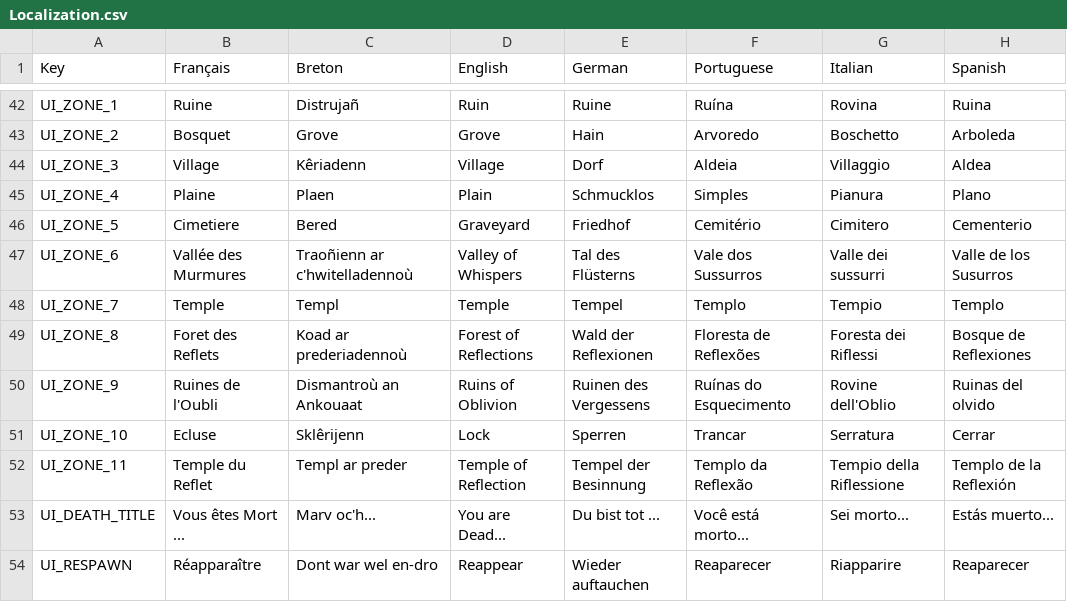
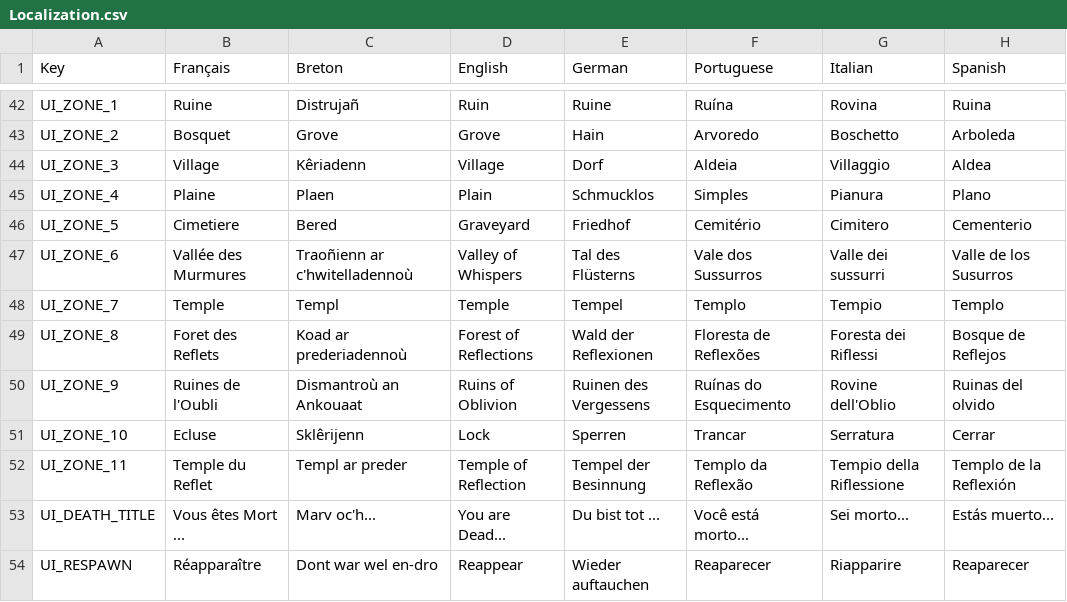
Before and after one commit to Polissages-de-Couilles/Reflets-Oublies, a CSV file: Assets/Resources/Localization.csv, drawn as a sheet; only a part is shown, gaps mark what is left out; the diff covers the shown part only.

```diff
--- a/Assets/Resources/Localization.csv
+++ b/Assets/Resources/Localization.csv
@@ -48,3 +48,3 @@ UI_ZONE_6,Vallée des Murmures,Traoñienn ar c'hwitelladennoù,Valley of Whisper
 UI_ZONE_7,Temple,Templ,Temple,Tempel,Templo,Tempio,Templo
-UI_ZONE_8,Foret des Reflets,Koad ar prederiadennoù,Forest of Reflections,Wald der Reflexionen,Floresta de Reflexões,Foresta dei Riflessi,Bosque de Reflexiones
+UI_ZONE_8,Foret des Reflets,Koad ar prederiadennoù,Forest of Reflections,Wald der Reflexionen,Floresta de Reflexões,Foresta dei Riflessi,Bosque de Reflejos
 UI_ZONE_9,Ruines de l'Oubli,Dismantroù an Ankouaat,Ruins of Oblivion,Ruinen des Vergessens,Ruínas do Esquecimento,Rovine dell'Oblio,Ruinas del olvido
```
Also changed, not shown: 57 edited cells elsewhere in this file, 3 other files.
